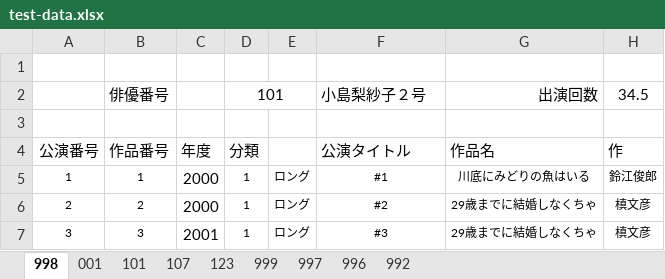
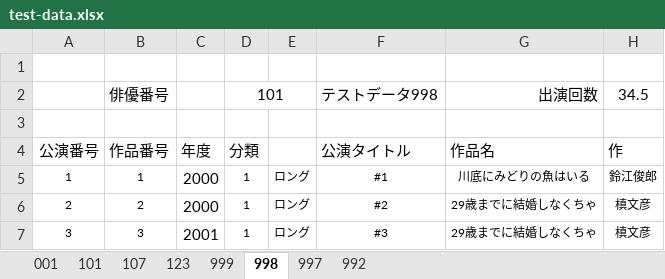
Before and after one commit to morishitami/makiniummy, an Excel workbook: test-data.xlsx, sheet 998, drawn as a sheet; only a part is shown; values as stored, in another font and other column widths than the file's, no borders; charts and pictures not drawn; the diff names each change by its address in the sheet, - before the commit and + after, or states it on an @@ line.

```diff
--- a/test-data.xlsx (sheet 998)
+++ b/test-data.xlsx (sheet 998)
-sheet tab: 996
@@ sheet tab order changed: 001 | 101 | 107 | 123 | 999 | 998 | 997 | 992 @@
-F2: 小島梨紗子２号
+F2: テストデータ998
```
Also changed, not shown: sheet 997, sheet 992, charts or pictures.
